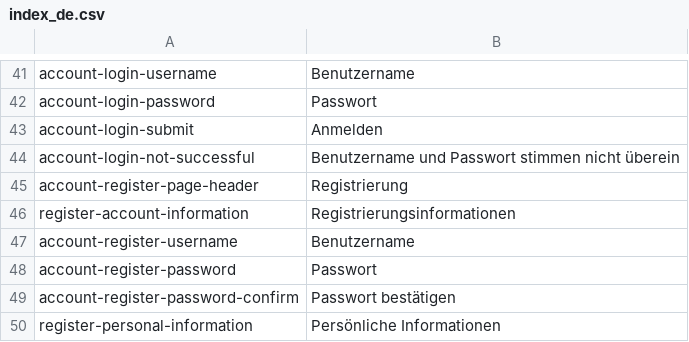
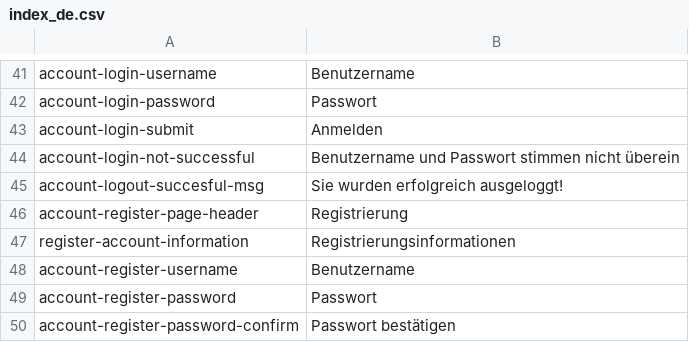
Before and after one commit to massidea/site, a CSV file: application/languages/index_de.csv, drawn as a sheet; only a part is shown, gaps mark what is left out; the shorter side is filled out with more unchanged rows; the diff names each change by its address in the sheet, - before the commit and + after, or states it on an @@ line.

```diff
--- a/application/languages/index_de.csv
+++ b/application/languages/index_de.csv
+row 45: account-logout-succesful-msg | Sie wurden erfolgreich ausgeloggt!
```
Also changed, not shown: application/languages/index_en.csv, 1 other file.
